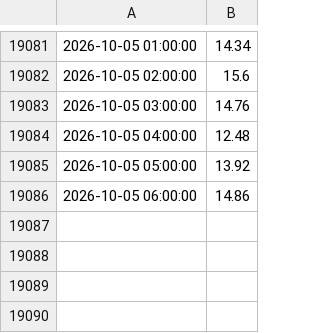
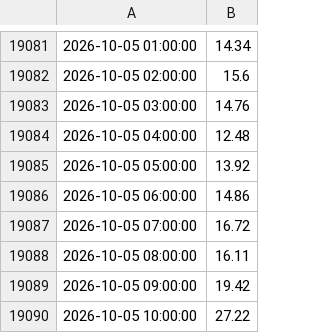
Before and after one commit to Dynastymaad/aeso-cushion-model, a CSV file: model/price_history.csv, drawn as a sheet; only a part is shown, gaps mark what is left out.

```diff
--- a/model/price_history.csv
+++ b/model/price_history.csv
@@ -19086 +19086,5 @@
 2026-10-05 06:00:00,14.86
+2026-10-05 07:00:00,16.72
+2026-10-05 08:00:00,16.11
+2026-10-05 09:00:00,19.42
+2026-10-05 10:00:00,27.22
```
Also changed, not shown: outage_delta.csv, 18 other files.
